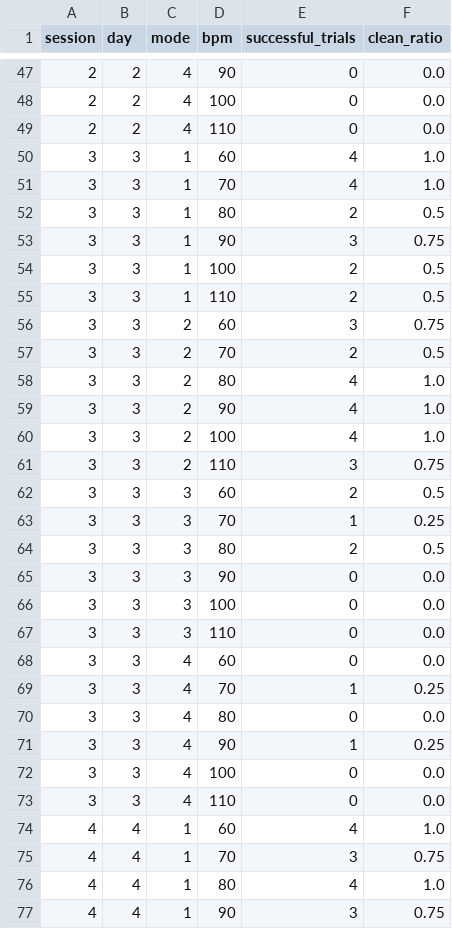
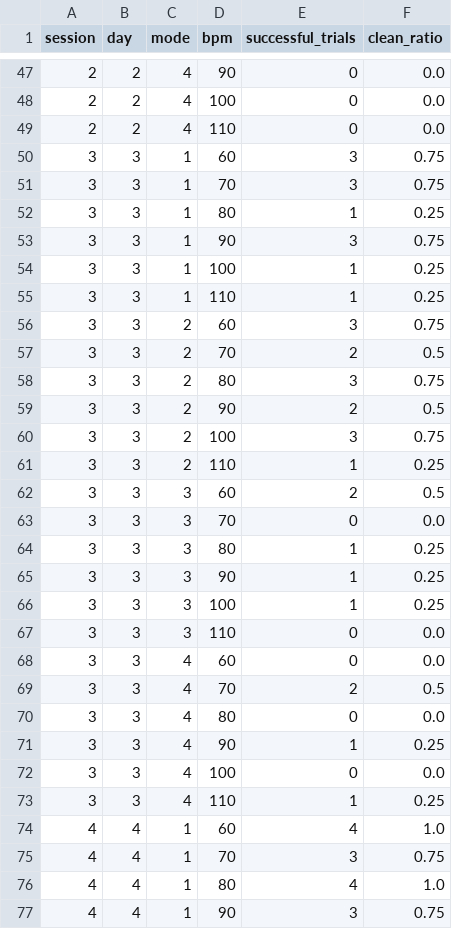
Before and after one commit to rishav-basnet/Guitar-Learning-Research, a CSV file: data/main-data.csv, drawn as a sheet; only a part is shown, gaps mark what is left out; the diff covers the shown part only.

```diff
--- a/data/main-data.csv
+++ b/data/main-data.csv
@@ -49,22 +49,22 @@ session,day,mode,bpm,successful_trials,clean_ratio
 2,2,4,110,0,0.0
-3,3,1,60,4,1.0
-3,3,1,70,4,1.0
-3,3,1,80,2,0.5
+3,3,1,60,3,0.75
+3,3,1,70,3,0.75
+3,3,1,80,1,0.25
 3,3,1,90,3,0.75
-3,3,1,100,2,0.5
-3,3,1,110,2,0.5
+3,3,1,100,1,0.25
+3,3,1,110,1,0.25
 3,3,2,60,3,0.75
 3,3,2,70,2,0.5
-3,3,2,80,4,1.0
-3,3,2,90,4,1.0
-3,3,2,100,4,1.0
-3,3,2,110,3,0.75
+3,3,2,80,3,0.75
+3,3,2,90,2,0.5
+3,3,2,100,3,0.75
+3,3,2,110,1,0.25
 3,3,3,60,2,0.5
-3,3,3,70,1,0.25
-3,3,3,80,2,0.5
-3,3,3,90,0,0.0
-3,3,3,100,0,0.0
+3,3,3,70,0,0.0
+3,3,3,80,1,0.25
+3,3,3,90,1,0.25
+3,3,3,100,1,0.25
 3,3,3,110,0,0.0
 3,3,4,60,0,0.0
-3,3,4,70,1,0.25
+3,3,4,70,2,0.5
 3,3,4,80,0,0.0
@@ -72,3 +72,3 @@ session,day,mode,bpm,successful_trials,clean_ratio
 3,3,4,100,0,0.0
-3,3,4,110,0,0.0
+3,3,4,110,1,0.25
 4,4,1,60,4,1.0
```
Also changed, not shown: 86 edited cells elsewhere in this file, 11 other files.
